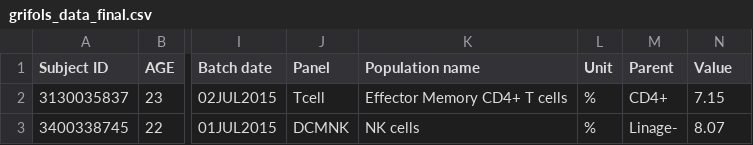
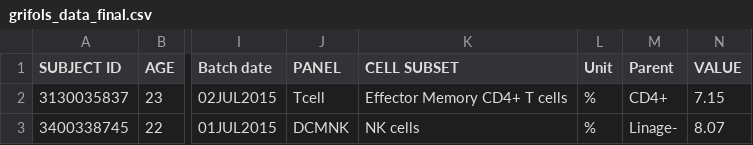
Before and after one commit to duke-hhis/reference-range, a CSV file: data/grifols_data_final.csv, drawn as a sheet; only a part is shown, gaps mark what is left out; the diff names each change by its address in the sheet, - before the commit and + after, or states it on an @@ line.

Commit message:
update all data column references & CSV column names

```diff
--- a/data/grifols_data_final.csv
+++ b/data/grifols_data_final.csv
-A1: Subject ID
+A1: SUBJECT ID
-J1: Panel
+J1: PANEL
-K1: Population name
+K1: CELL SUBSET
-N1: Value
+N1: VALUE
```
Also changed, not shown: 2 other files.
